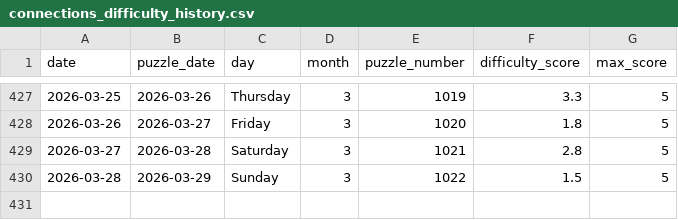
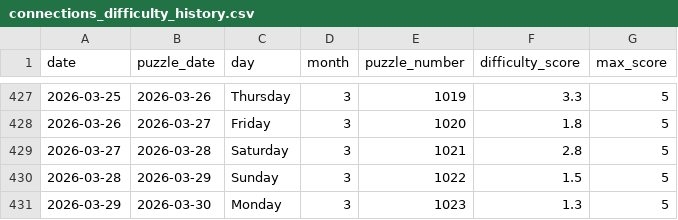
Before and after one commit to EricSev/connections_difficulty_scraper, a CSV file: data/connections_difficulty_history.csv, drawn as a sheet; only a part is shown, gaps mark what is left out.

```diff
--- a/data/connections_difficulty_history.csv
+++ b/data/connections_difficulty_history.csv
@@ -430 +430,2 @@ date,puzzle_date,day,month,puzzle_number,difficulty_score,max_score
 2026-03-28,2026-03-29,Sunday,3,1022,1.5,5
+2026-03-29,2026-03-30,Monday,3,1023,1.3,5
```
Also changed, not shown: data/connections_difficulty_daily.csv, data/connections_difficulty_four_day.csv, 3 other files.
